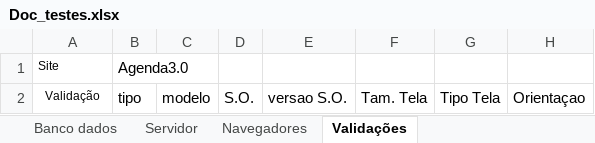
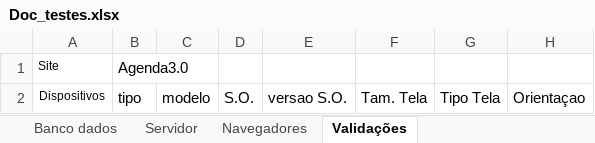
Before and after one commit to edu-ofernandes/Uc5, an Excel workbook: phpbasico/agenda-nilo/3.0/stand/Doc_testes.xlsx, sheet Validações, drawn as a sheet; values as stored, in another font and other column widths than the file's, no borders; the diff names each change by its address in the sheet, - before the commit and + after, or states it on an @@ line.

```diff
--- a/phpbasico/agenda-nilo/3.0/stand/Doc_testes.xlsx (sheet Validações)
+++ b/phpbasico/agenda-nilo/3.0/stand/Doc_testes.xlsx (sheet Validações)
-A2: Validação
+A2: Dispositivos
```
Also changed, not shown: sheet Navegadores, sheet Banco dados.
